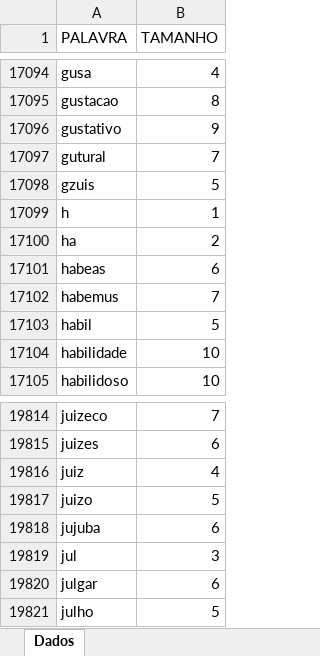
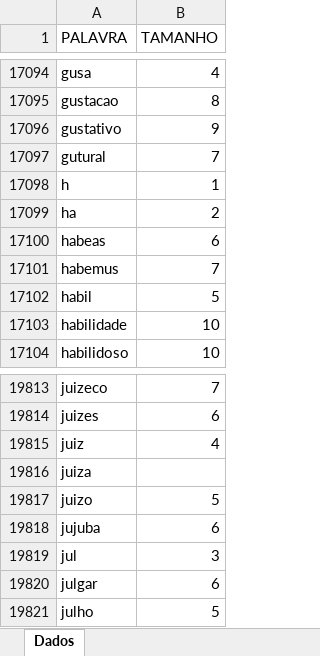
Before and after one commit to tainanramos/termo, an Excel workbook: Data/Input/Palavras.xlsx, sheet Dados, drawn as a sheet; only a part is shown, gaps mark what is left out; values as stored, in another font and other column widths than the file's, no borders; removed rows and columns are numbered as before the commit, all else as after; the diff names each change by its address in the sheet, - before the commit and + after, or states it on an @@ line.

Commit message:
Ajuste n rotina de gerar a palavra.

```diff
--- a/Data/Input/Palavras.xlsx (sheet Dados)
+++ b/Data/Input/Palavras.xlsx (sheet Dados)
-row 17098: gzuis | 5
+row 19816: juiza
```
Also changed, not shown: 1 other file.
